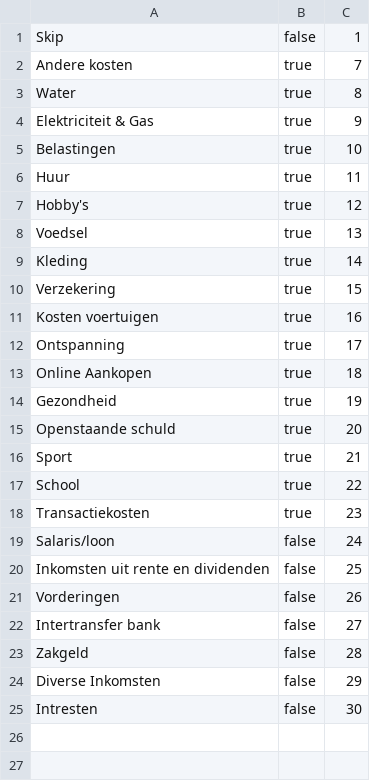
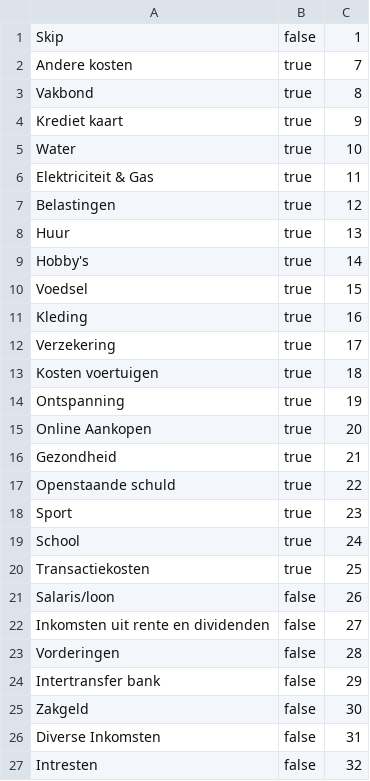
Before and after one commit to JonasBeans/bookkeeping-tool, a CSV file: src/main/resources/cost-centers.csv, drawn as a sheet.

Commit message:
Add more cost centers
Signed-off-by: JonasBeans <boon.jonas.git@outlook.com>

```diff
--- a/src/main/resources/cost-centers.csv
+++ b/src/main/resources/cost-centers.csv
@@ -2,24 +2,26 @@ Skip,false,1
 Andere kosten,true,7
-Water,true,8
-Elektriciteit & Gas,true,9
-Belastingen,true,10
-Huur,true,11
-Hobby's,true,12
-Voedsel,true,13
-Kleding,true,14
-Verzekering,true,15
-Kosten voertuigen,true,16
-Ontspanning,true,17
-Online Aankopen,true,18
-Gezondheid,true,19
-Openstaande schuld,true,20
-Sport,true,21
-School,true,22
-Transactiekosten,true,23
-Salaris/loon,false,24
-Inkomsten uit rente en dividenden, false,25
-Vorderingen,false,26
-Intertransfer bank,false,27
-Zakgeld,false,28
-Diverse Inkomsten,false,29
-Intresten,false,30
+Vakbond,true,8
+Krediet kaart,true,9
+Water,true,10
+Elektriciteit & Gas,true,11
+Belastingen,true,12
+Huur,true,13
+Hobby's,true,14
+Voedsel,true,15
+Kleding,true,16
+Verzekering,true,17
+Kosten voertuigen,true,18
+Ontspanning,true,19
+Online Aankopen,true,20
+Gezondheid,true,21
+Openstaande schuld,true,22
+Sport,true,23
+School,true,24
+Transactiekosten,true,25
+Salaris/loon,false,26
+Inkomsten uit rente en dividenden, false,27
+Vorderingen,false,28
+Intertransfer bank,false,29
+Zakgeld,false,30
+Diverse Inkomsten,false,31
+Intresten,false,32
```
